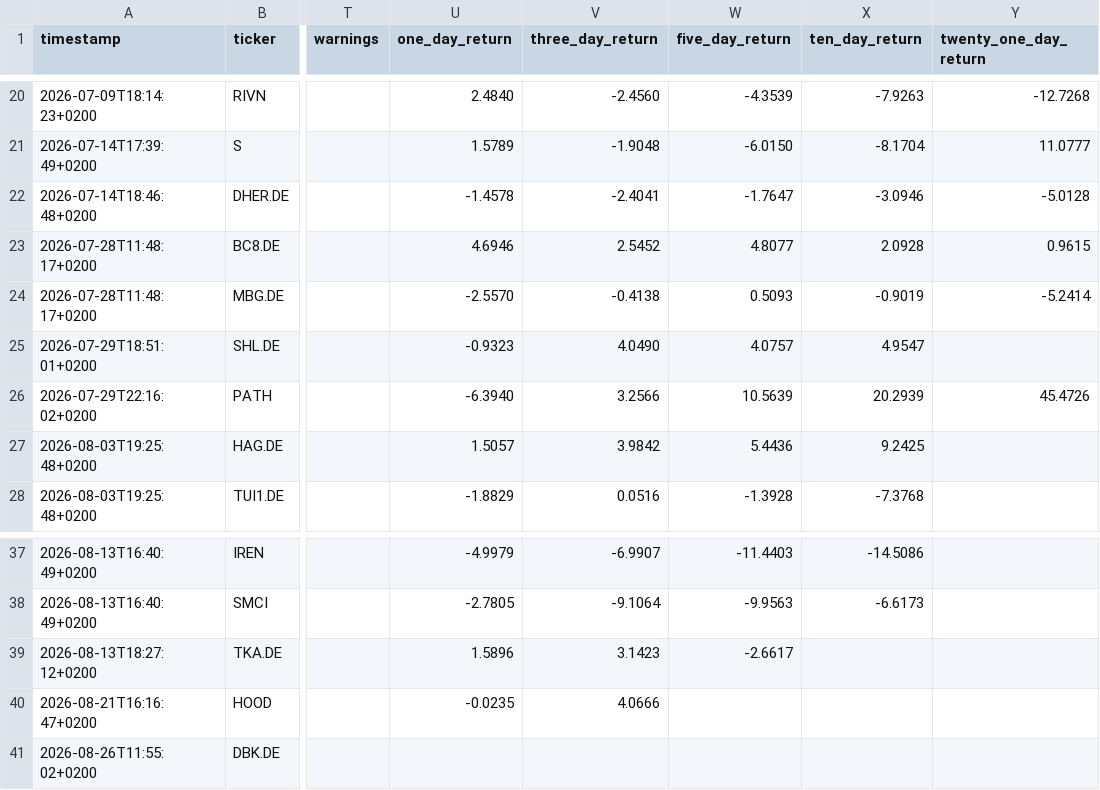
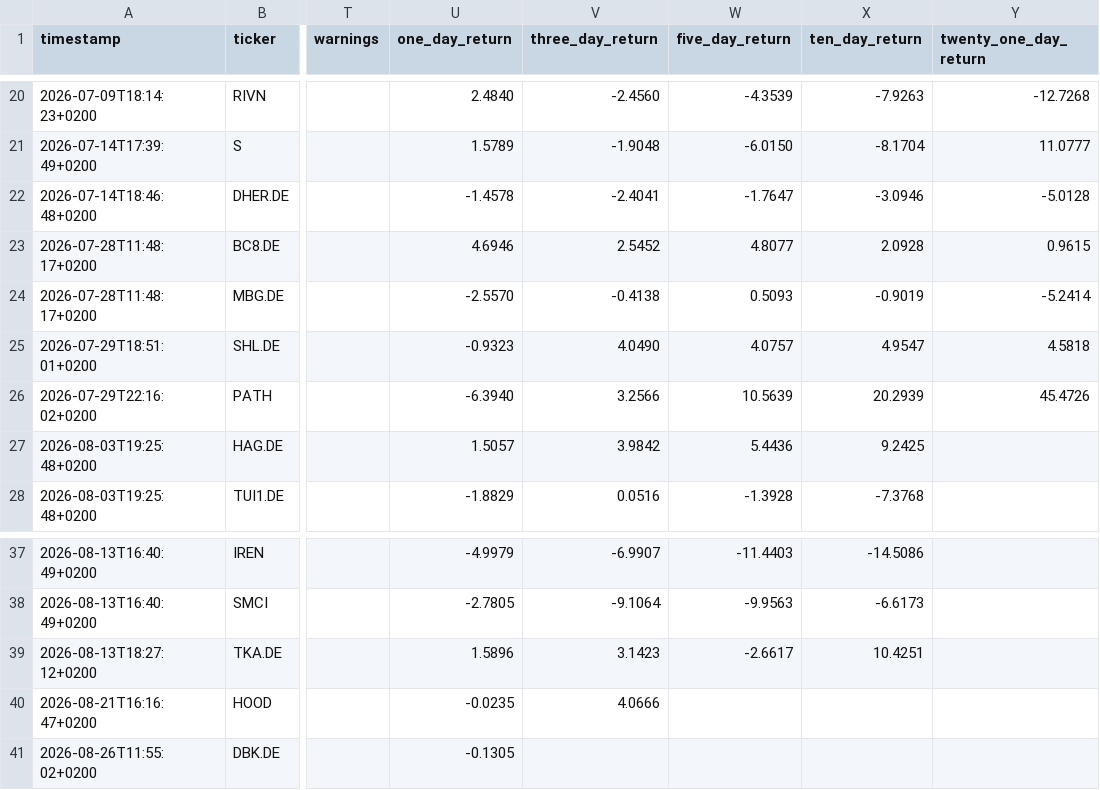
Before and after one commit to Toeffer/TradingJournal, a CSV file: data/scanner_signals.csv, drawn as a sheet; only a part is shown, gaps mark what is left out; the diff names each change by its address in the sheet, - before the commit and + after, or states it on an @@ line.

```diff
--- a/data/scanner_signals.csv
+++ b/data/scanner_signals.csv
-Y25 (twenty_one_day_return): (empty)
+Y25 (twenty_one_day_return): 4.5818
-X39 (ten_day_return): (empty)
+X39 (ten_day_return): 10.4251
-U41 (one_day_return): (empty)
+U41 (one_day_return): -0.1305
```
Also changed, not shown: data/market_regime.csv, 4 other files.
